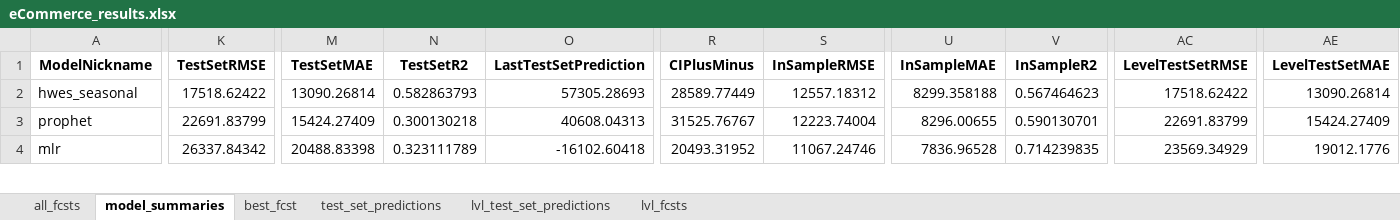
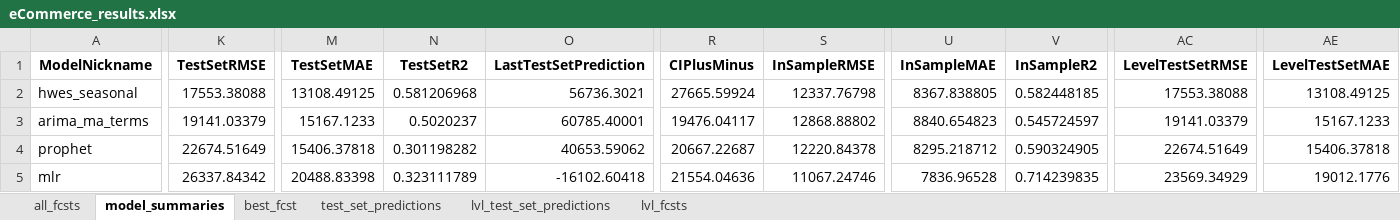
Before and after one commit to mikekeith52/scalecast, an Excel workbook: examples/eCommerce_results.xlsx, sheet model_summaries, drawn as a sheet; only a part is shown, gaps mark what is left out; values as stored, in another font and other column widths than the file's, no borders; addresses are those after the commit; rows hold the shown columns only; the diff covers the shown part only; the diff names each change by its address in the sheet, - before the commit and + after, or states it on an @@ line.

Commit message:
V 0.6.1
Redid the ecommerce example with the fixed ARIMA Model

```diff
--- a/examples/eCommerce_results.xlsx (sheet model_summaries)
+++ b/examples/eCommerce_results.xlsx (sheet model_summaries)
-K2 (TestSetRMSE): 17518.62422
+K2 (TestSetRMSE): 17553.38088
-M2 (TestSetMAE): 13090.26814
+M2 (TestSetMAE): 13108.49125
-N2 (TestSetR2): 0.582863793
+N2 (TestSetR2): 0.581206968
-O2 (LastTestSetPrediction): 57305.28693
+O2 (LastTestSetPrediction): 56736.3021
-R2 (CIPlusMinus): 28589.77449
+R2 (CIPlusMinus): 27665.59924
-S2 (InSampleRMSE): 12557.18312
+S2 (InSampleRMSE): 12337.76798
-U2 (InSampleMAE): 8299.358188
+U2 (InSampleMAE): 8367.838805
-V2 (InSampleR2): 0.567464623
+V2 (InSampleR2): 0.582448185
-AC2 (LevelTestSetRMSE): 17518.62422
+AC2 (LevelTestSetRMSE): 17553.38088
-AE2 (LevelTestSetMAE): 13090.26814
+AE2 (LevelTestSetMAE): 13108.49125
+row 3: arima_ma_terms | 19141.03379 | 15167.1233 | 0.5020237 | 60785.40001 | 19476.04117 | 12868.88802 | 8840.654823 | 0.545724597 | 19141.03379 | 15167.1233
-K4 (TestSetRMSE): 22691.83799
+K4 (TestSetRMSE): 22674.51649
-M4 (TestSetMAE): 15424.27409
+M4 (TestSetMAE): 15406.37818
-N4 (TestSetR2): 0.300130218
+N4 (TestSetR2): 0.301198282
-O4 (LastTestSetPrediction): 40608.04313
+O4 (LastTestSetPrediction): 40653.59062
-R4 (CIPlusMinus): 31525.76767
+R4 (CIPlusMinus): 20667.22687
-S4 (InSampleRMSE): 12223.74004
+S4 (InSampleRMSE): 12220.84378
-U4 (InSampleMAE): 8296.00655
+U4 (InSampleMAE): 8295.218712
-V4 (InSampleR2): 0.590130701
+V4 (InSampleR2): 0.590324905
-AC4 (LevelTestSetRMSE): 22691.83799
+AC4 (LevelTestSetRMSE): 22674.51649
-AE4 (LevelTestSetMAE): 15424.27409
+AE4 (LevelTestSetMAE): 15406.37818
-R5 (CIPlusMinus): 20493.31952
+R5 (CIPlusMinus): 21554.04636
```
Also changed, not shown: 3 added rows, 4 removed rows and 64 edited cells elsewhere in this sheet, sheet all_fcsts, sheet lvl_test_set_predictions, sheet lvl_fcsts, sheet test_set_predictions, sheet best_fcst, examples/eCommerce_feature_info.xlsx, examples/eCommerce_validation_grids.xlsx, 10 other files.
